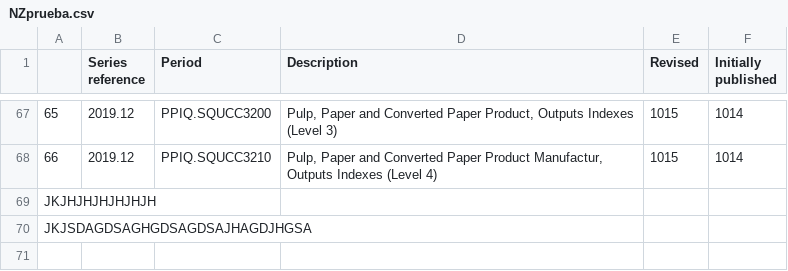
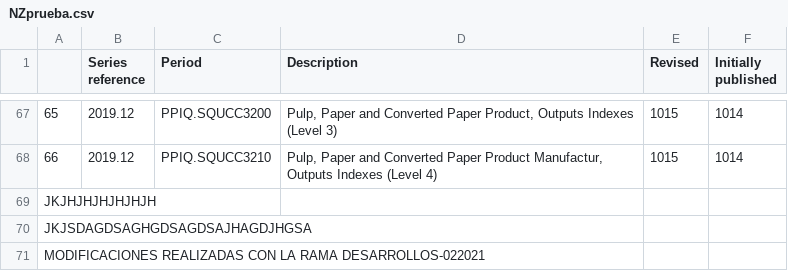
Before and after one commit to jppolbar/python-ml-course, a CSV file: datasets/NZprueba.csv, drawn as a sheet; only a part is shown, gaps mark what is left out.

Commit message:
CAMBIOS DESDE LA RAMA DE DESARROLLO-022021

```diff
--- a/datasets/NZprueba.csv
+++ b/datasets/NZprueba.csv
@@ -70 +70,2 @@ JKJHJHJHJHJHJH
 JKJSDAGDSAGHGDSAGDSAJHAGDJHGSA
+MODIFICACIONES REALIZADAS CON LA RAMA DESARROLLOS-022021
```
